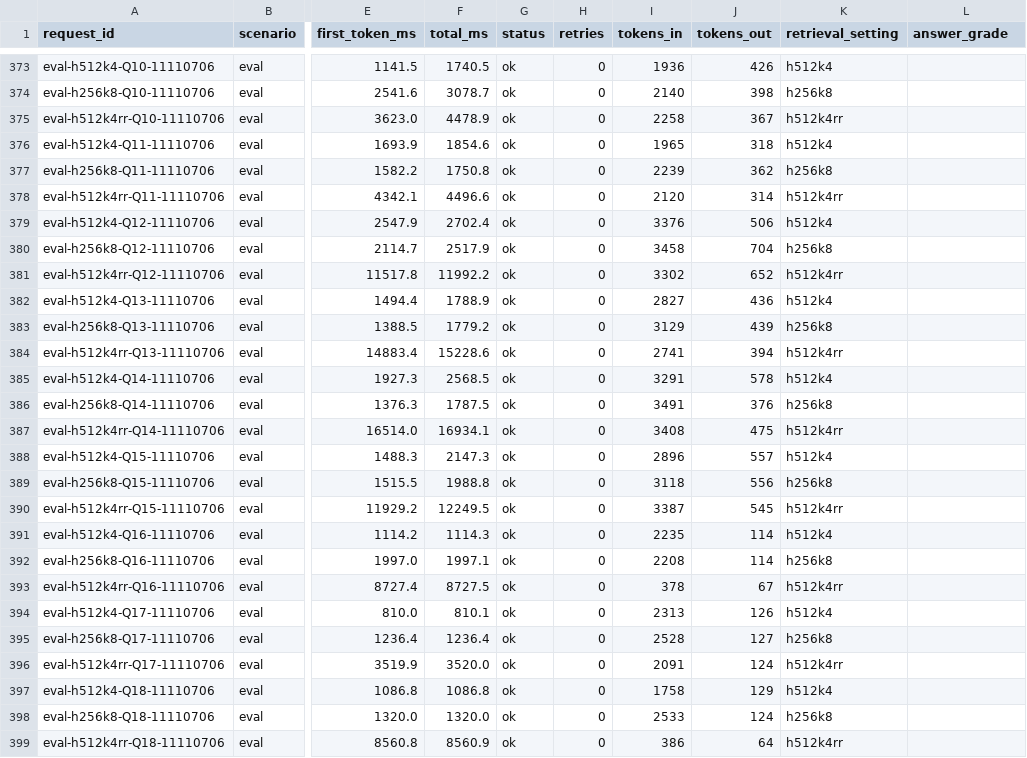
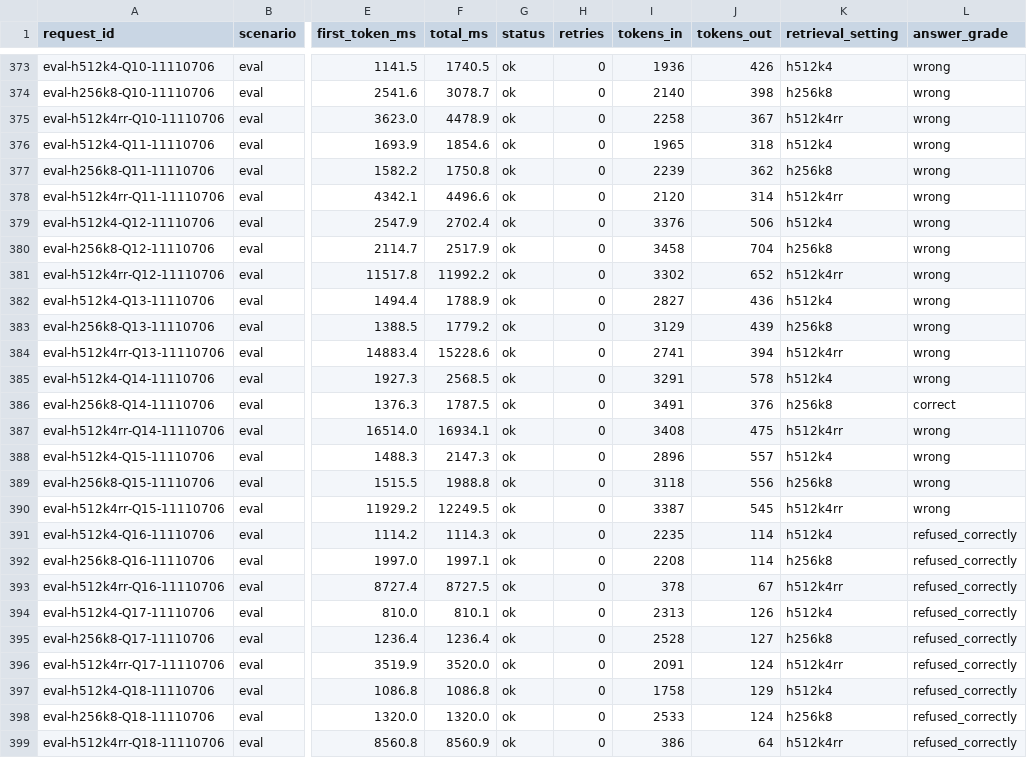
Before and after one commit to Abhay-J-Kashyap/vaani-ai-assignment, a CSV file: results.csv, drawn as a sheet; only a part is shown, gaps mark what is left out; the diff covers the shown part only; the diff names each change by its address in the sheet, - before the commit and + after, or states it on an @@ line.

```diff
--- a/results.csv
+++ b/results.csv
-L373:L385 (answer_grade): (empty)
+L373:L385 (answer_grade): wrong
-L386 (answer_grade): (empty)
+L386 (answer_grade): correct
-L387:L390 (answer_grade): (empty)
+L387:L390 (answer_grade): wrong
-L391:L399 (answer_grade): (empty)
+L391:L399 (answer_grade): refused_correctly
```
Also changed, not shown: 33 edited cells elsewhere in this file, 4 other files.
